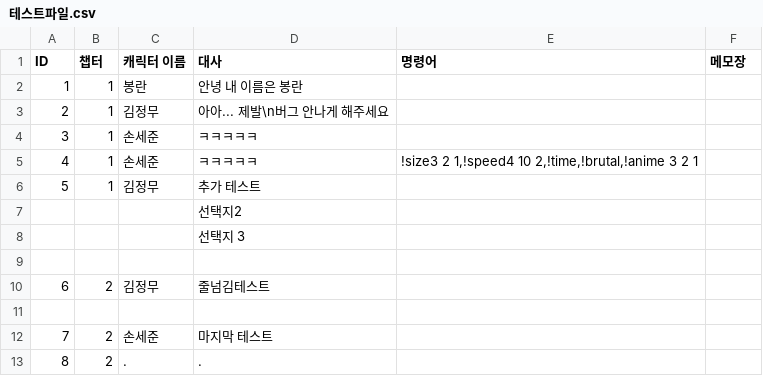
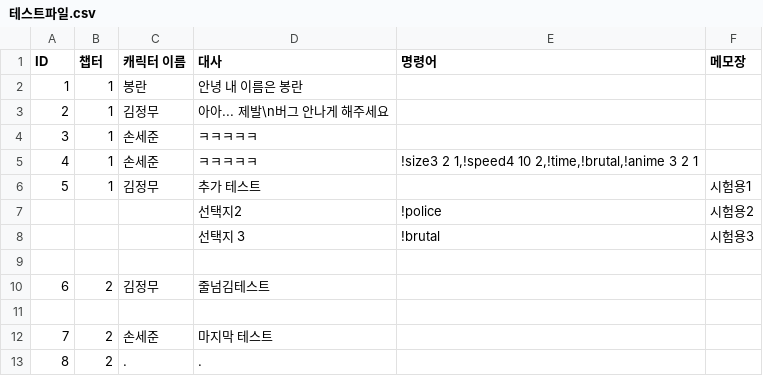
Before and after one commit to heyhobeach/DialogueTest, a CSV file: Assets/Resources/테스트파일.csv, drawn as a sheet.

```diff
--- a/Assets/Resources/테스트파일.csv
+++ b/Assets/Resources/테스트파일.csv
@@ -5,5 +5,5 @@
 4,1,손세준,ㅋㅋㅋㅋㅋ,"!size3 2 1,!speed4 10 2,!time,!brutal,!anime 3 2 1",
-5,1,김정무,추가 테스트,,
-,,,선택지2,,
-,,,선택지 3,,
+5,1,김정무,추가 테스트,,시험용1
+,,,선택지2,!police,시험용2
+,,,선택지 3,!brutal,시험용3
 , ,,,,
```
Also changed, not shown: 3 other files.
